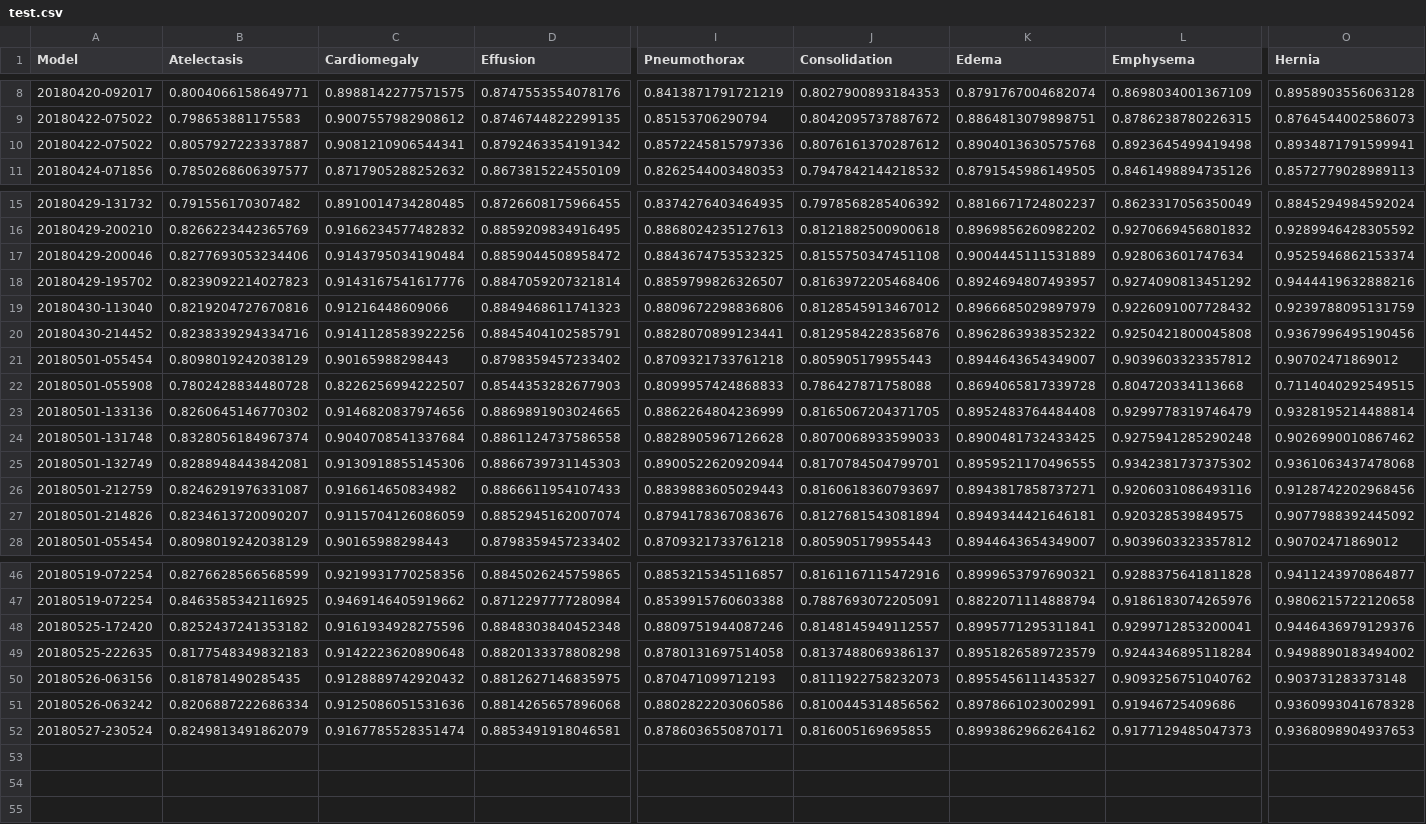
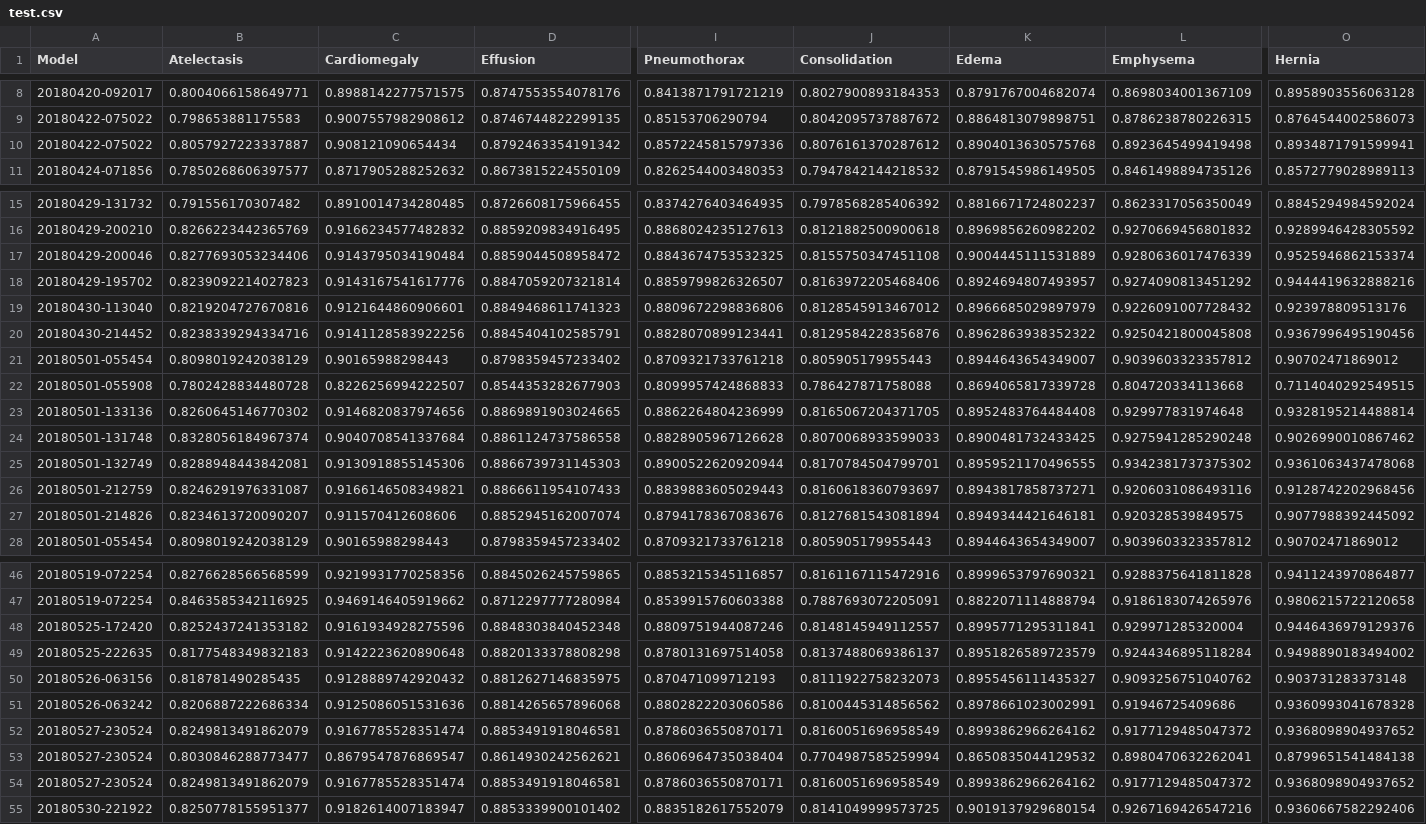
Before and after one commit to dattran2346/chestX-ray-14, a CSV file: stats/test.csv, drawn as a sheet; only a part is shown, gaps mark what is left out; rows hold the shown columns only; the diff covers the shown part only; the diff names each change by its address in the sheet, - before the commit and + after, or states it on an @@ line.

```diff
--- a/stats/test.csv
+++ b/stats/test.csv
-C10 (Cardiomegaly): 0.9081210906544341
+C10 (Cardiomegaly): 0.908121090654434
-L17 (Emphysema): 0.928063601747634
+L17 (Emphysema): 0.9280636017476339
-C19 (Cardiomegaly): 0.91216448609066
+C19 (Cardiomegaly): 0.9121644860906601
-O19 (Hernia): 0.9239788095131759
+O19 (Hernia): 0.923978809513176
-L23 (Emphysema): 0.9299778319746479
+L23 (Emphysema): 0.929977831974648
-C26 (Cardiomegaly): 0.916614650834982
+C26 (Cardiomegaly): 0.9166146508349821
-C27 (Cardiomegaly): 0.9115704126086059
+C27 (Cardiomegaly): 0.911570412608606
-L48 (Emphysema): 0.9299712853200041
+L48 (Emphysema): 0.929971285320004
-J52 (Consolidation): 0.816005169695855
+J52 (Consolidation): 0.8160051696958549
-L52 (Emphysema): 0.9177129485047373
+L52 (Emphysema): 0.9177129485047372
-O52 (Hernia): 0.9368098904937653
+O52 (Hernia): 0.9368098904937652
+row 53: 20180527-230524 | 0.8030846288773477 | 0.8679547876869547 | 0.8614930242562621 | 0.8606964735038404 | 0.7704987585259994 | 0.8650835044129532 | 0.8980470632262041 | 0.8799651541484138
+row 54: 20180527-230524 | 0.8249813491862079 | 0.9167785528351474 | 0.8853491918046581 | 0.8786036550870171 | 0.8160051696958549 | 0.8993862966264162 | 0.9177129485047372 | 0.9368098904937652
+row 55: 20180530-221922 | 0.8250778155951377 | 0.9182614007183947 | 0.8853339900101402 | 0.8835182617552079 | 0.8141049999573725 | 0.9019137929680154 | 0.9267169426547216 | 0.9360667582292406
```
Also changed, not shown: 3 edited cells elsewhere in this file, 9 other files.
